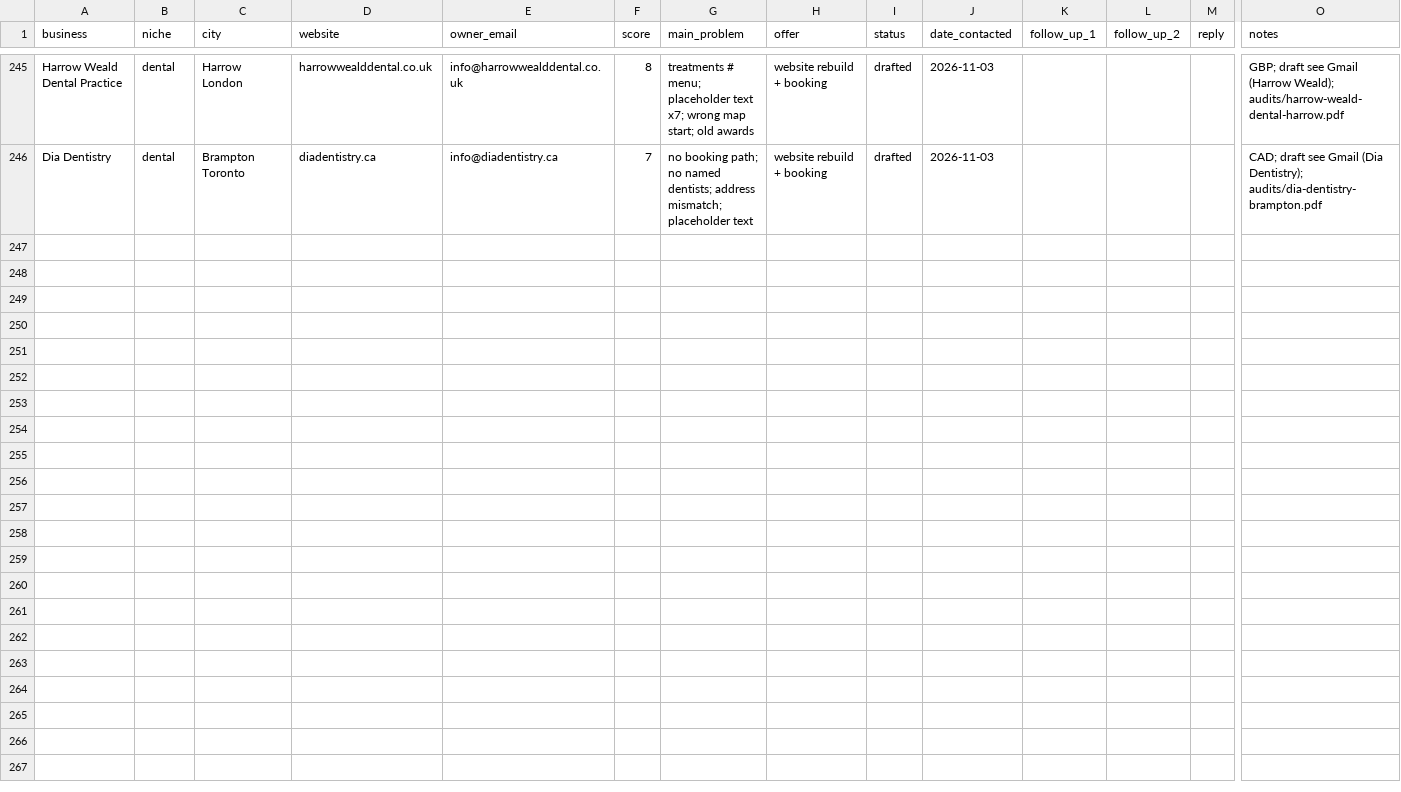
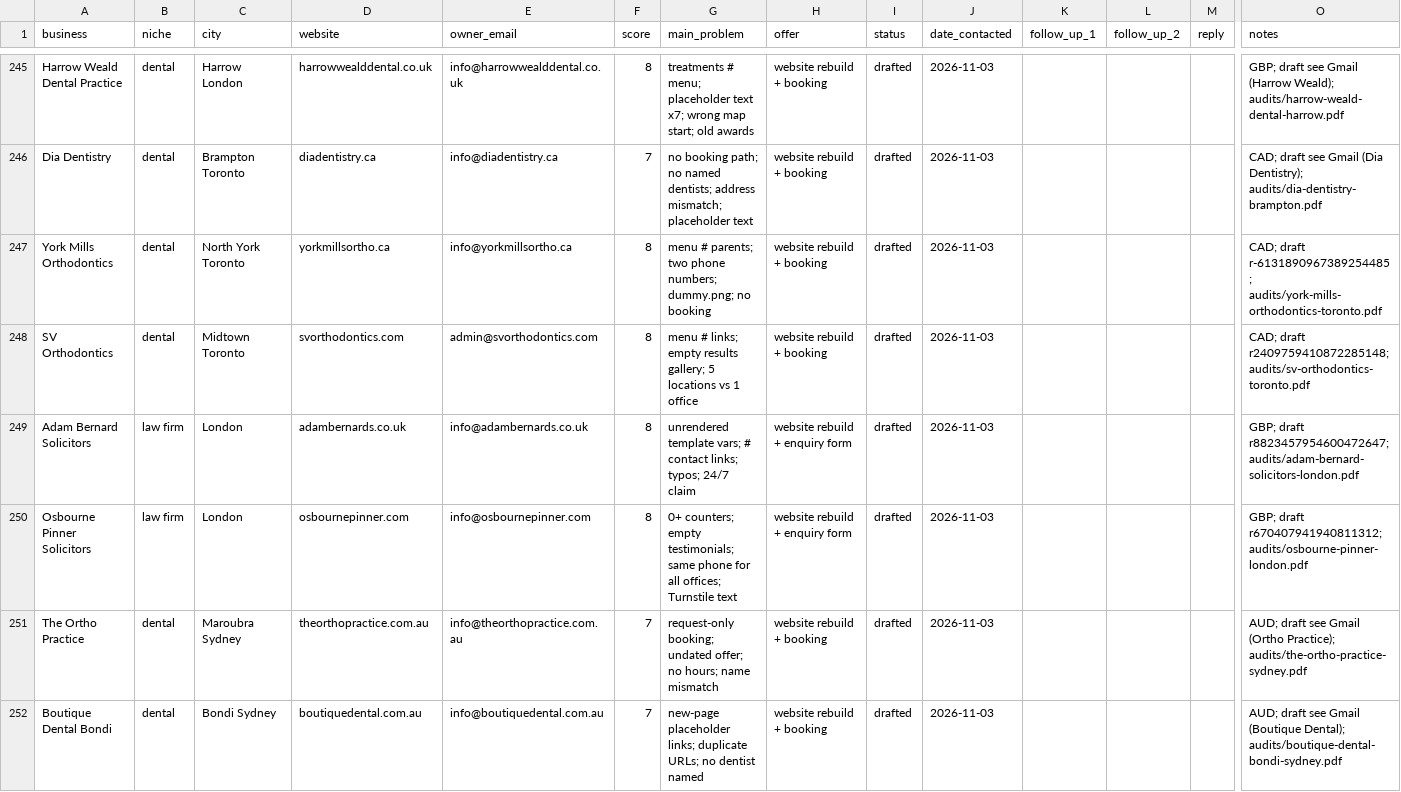
Before and after one commit to Mr-wazz/Abdulwasiu-Freelancing-Journey, a CSV file: projects/lead-scouting-agent/leads/leads.csv, drawn as a sheet; only a part is shown, gaps mark what is left out; rows hold the shown columns only; the diff names each change by its address in the sheet, - before the commit and + after, or states it on an @@ line.

```diff
--- a/projects/lead-scouting-agent/leads/leads.csv
+++ b/projects/lead-scouting-agent/leads/leads.csv
+row 247: York Mills Orthodontics | dental | North York Toronto | yorkmillsortho.ca | info@yorkmillsortho.ca | 8 | menu # parents; two phone numbers; dummy.png; no booking | website rebuild + booking | drafted | 2026-11-03 |  |  |  | CAD; draft r-6131890967389254485; audits/york-mills-orthodontics-toronto.pdf
+row 248: SV Orthodontics | dental | Midtown Toronto | svorthodontics.com | admin@svorthodontics.com | 8 | menu # links; empty results gallery; 5 locations vs 1 office | website rebuild + booking | drafted | 2026-11-03 |  |  |  | CAD; draft r2409759410872285148; audits/sv-orthodontics-toronto.pdf
+row 249: Adam Bernard Solicitors | law firm | London | adambernards.co.uk | info@adambernards.co.uk | 8 | unrendered template vars; # contact links; typos; 24/7 claim | website rebuild + enquiry form | drafted | 2026-11-03 |  |  |  | GBP; draft r8823457954600472647; audits/adam-bernard-solicitors-london.pdf
+row 250: Osbourne Pinner Solicitors | law firm | London | osbournepinner.com | info@osbournepinner.com | 8 | 0+ counters; empty testimonials; same phone for all offices; Turnstile text | website rebuild + enquiry form | drafted | 2026-11-03 |  |  |  | GBP; draft r670407941940811312; audits/osbourne-pinner-london.pdf
+row 251: The Ortho Practice | dental | Maroubra Sydney | theorthopractice.com.au | info@theorthopractice.com.au | 7 | request-only booking; undated offer; no hours; name mismatch | website rebuild + booking | drafted | 2026-11-03 |  |  |  | AUD; draft see Gmail (Ortho Practice); audits/the-ortho-practice-sydney.pdf
+row 252: Boutique Dental Bondi | dental | Bondi Sydney | boutiquedental.com.au | info@boutiquedental.com.au | 7 | new-page placeholder links; duplicate URLs; no dentist named | website rebuild + booking | drafted | 2026-11-03 |  |  |  | AUD; draft see Gmail (Boutique Dental); audits/boutique-dental-bondi-sydney.pdf
```
Also changed, not shown: 12 other files.
